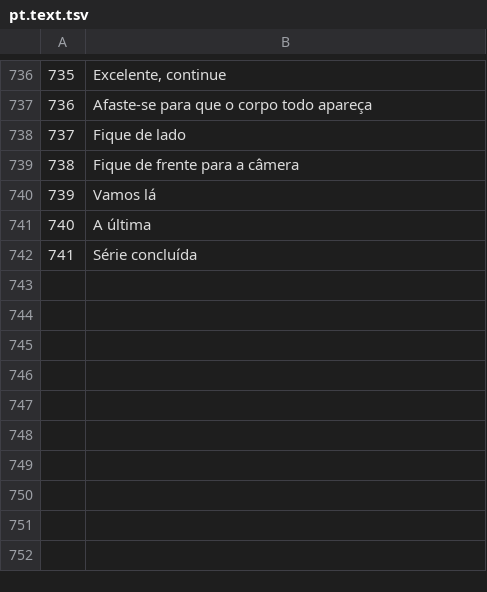
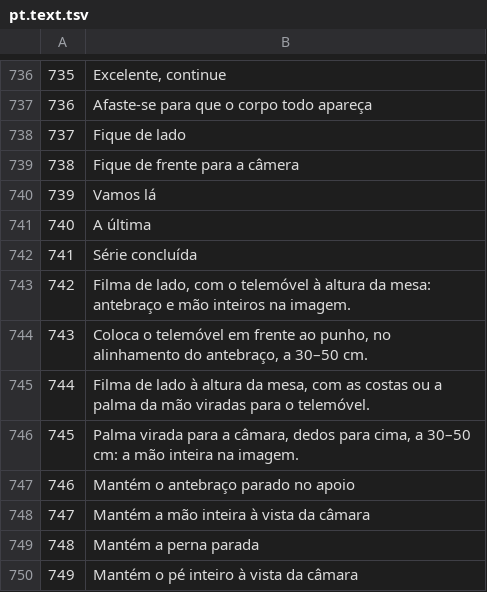
Before and after one commit to Themauritian1996/mobilis, a TSV file: i18n-src/pt.text.tsv, drawn as a sheet; only a part is shown, gaps mark what is left out.

```diff
--- a/i18n-src/pt.text.tsv
+++ b/i18n-src/pt.text.tsv
@@ -742 +742,9 @@
 741	Série concluída
+742	Filma de lado, com o telemóvel à altura da mesa: antebraço e mão inteiros na imagem.
+743	Coloca o telemóvel em frente ao punho, no alinhamento do antebraço, a 30–50 cm.
+744	Filma de lado à altura da mesa, com as costas ou a palma da mão viradas para o telemóvel.
+745	Palma virada para a câmara, dedos para cima, a 30–50 cm: a mão inteira na imagem.
+746	Mantém o antebraço parado no apoio
+747	Mantém a mão inteira à vista da câmara
+748	Mantém a perna parada
+749	Mantém o pé inteiro à vista da câmara
```
Also changed, not shown: i18n-src/ar.text.tsv, i18n-src/es.text.tsv, 35 other files.
